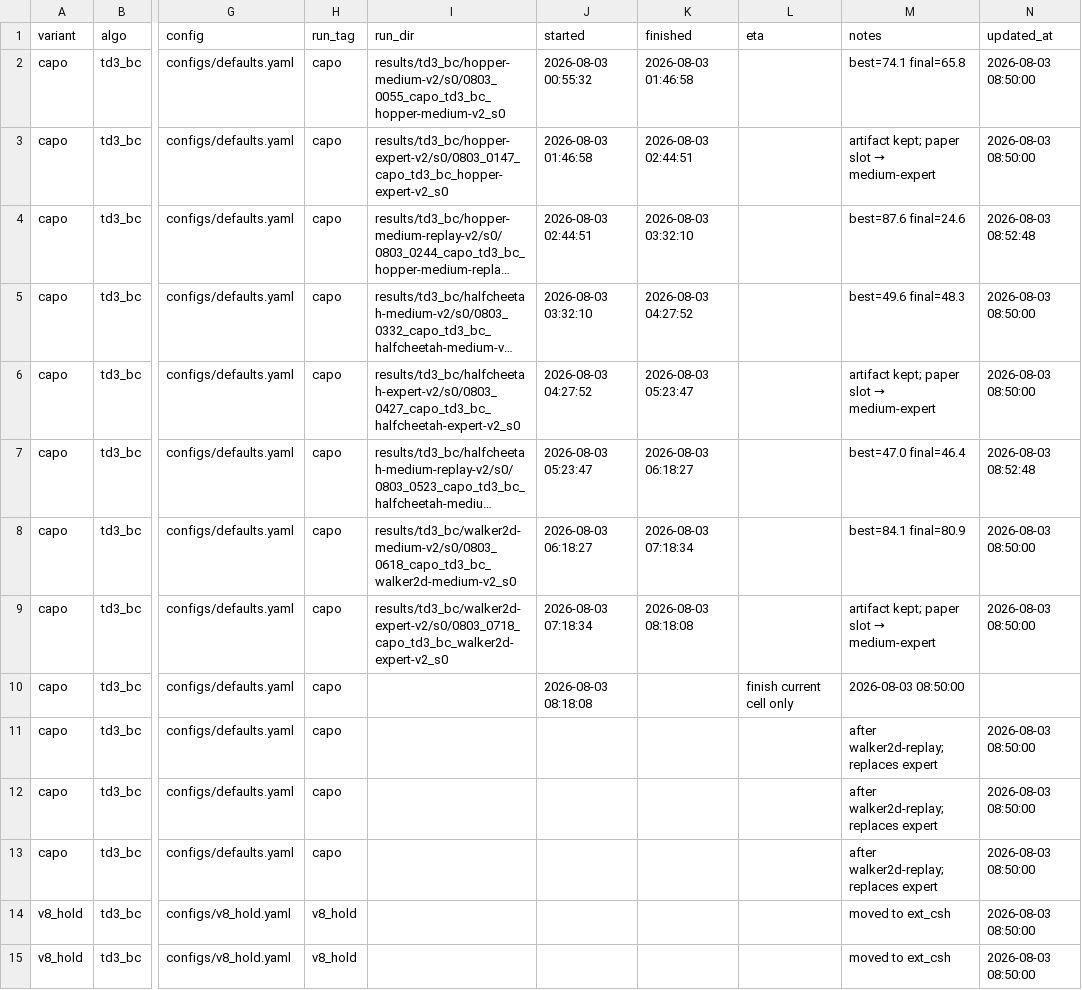
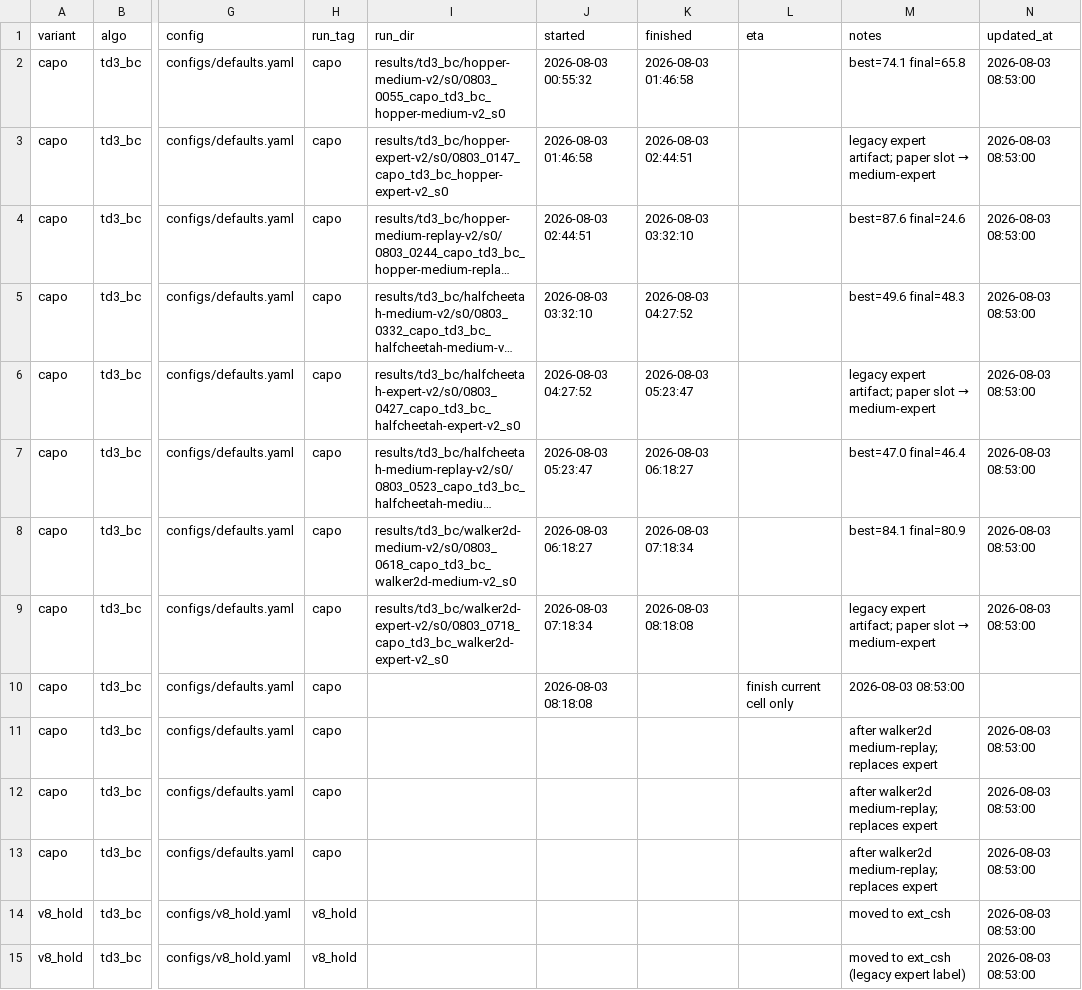
Before and after one commit to seonvin0319/CAPO, a CSV file: host/choi.csv, drawn as a sheet; only a part is shown, gaps mark what is left out; long unchanged cells end in …; the diff covers the shown part only; the diff names each change by its address in the sheet, - before the commit and + after, or states it on an @@ line.

Commit message:
host(choi): rename board labels to medium-expert / medium-replay.

```diff
--- a/host/choi.csv
+++ b/host/choi.csv
-N2:N3 (updated_at): 2026-08-03 08:50:00
+N2:N3 (updated_at): 2026-08-03 08:53:00
-M3 (notes): artifact kept; paper slot…
+M3 (notes): legacy expert artifact; paper slot…
-N4 (updated_at): 2026-08-03 08:52:48
+N4 (updated_at): 2026-08-03 08:53:00
-N5:N6 (updated_at): 2026-08-03 08:50:00
+N5:N6 (updated_at): 2026-08-03 08:53:00
-M6 (notes): artifact kept; paper slot…
+M6 (notes): legacy expert artifact; paper slot…
-N7 (updated_at): 2026-08-03 08:52:48
+N7 (updated_at): 2026-08-03 08:53:00
-N8:N9 (updated_at): 2026-08-03 08:50:00
+N8:N9 (updated_at): 2026-08-03 08:53:00
-M9 (notes): artifact kept; paper slot…
+M9 (notes): legacy expert artifact; paper slot…
-M10 (notes): 2026-08-03 08:50:00
+M10 (notes): 2026-08-03 08:53:00
-M11:M13 (notes): after walker2d-replay; replaces expert
+M11:M13 (notes): after walker2d medium-replay; replaces expert
-N11:N15 (updated_at): 2026-08-03 08:50:00
+N11:N15 (updated_at): 2026-08-03 08:53:00
-M15 (notes): moved to ext_csh
+M15 (notes): moved to ext_csh (legacy expert label)
```
Also changed, not shown: 21 edited cells elsewhere in this file.
